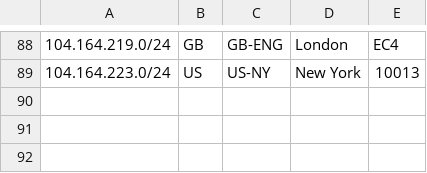
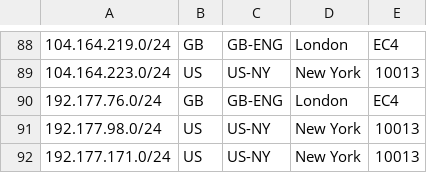
Before and after one commit to evoxt/geofeed, a CSV file: geofeed.csv, drawn as a sheet; only a part is shown, gaps mark what is left out.

Commit message:
Update geofeed.csv

```diff
--- a/geofeed.csv
+++ b/geofeed.csv
@@ -89 +89,4 @@
 104.164.223.0/24,US,US-NY,New York,10013
+192.177.76.0/24,GB,GB-ENG,London,EC4
+192.177.98.0/24,US,US-NY,New York,10013
+192.177.171.0/24,US,US-NY,New York,10013
```
